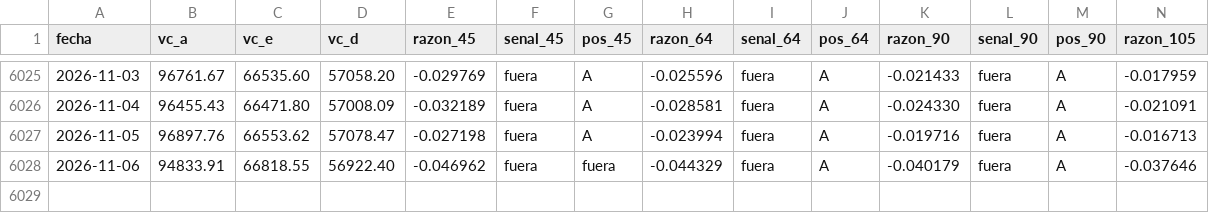
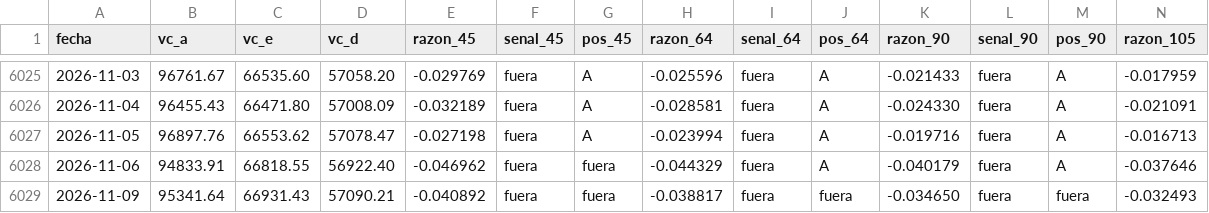
Before and after one commit to rodrigoaguirrediaz6644/alphadata-beta, a CSV file: registro/ahorro_generacional.csv, drawn as a sheet; only a part is shown, gaps mark what is left out; rows hold the shown columns only; the diff names each change by its address in the sheet, - before the commit and + after, or states it on an @@ line.

```diff
--- a/registro/ahorro_generacional.csv
+++ b/registro/ahorro_generacional.csv
+row 6029: 2026-11-09 | 95341.64 | 66931.43 | 57090.21 | -0.040892 | fuera | fuera | -0.038817 | fuera | fuera | -0.034650 | fuera | fuera | -0.032493
```
